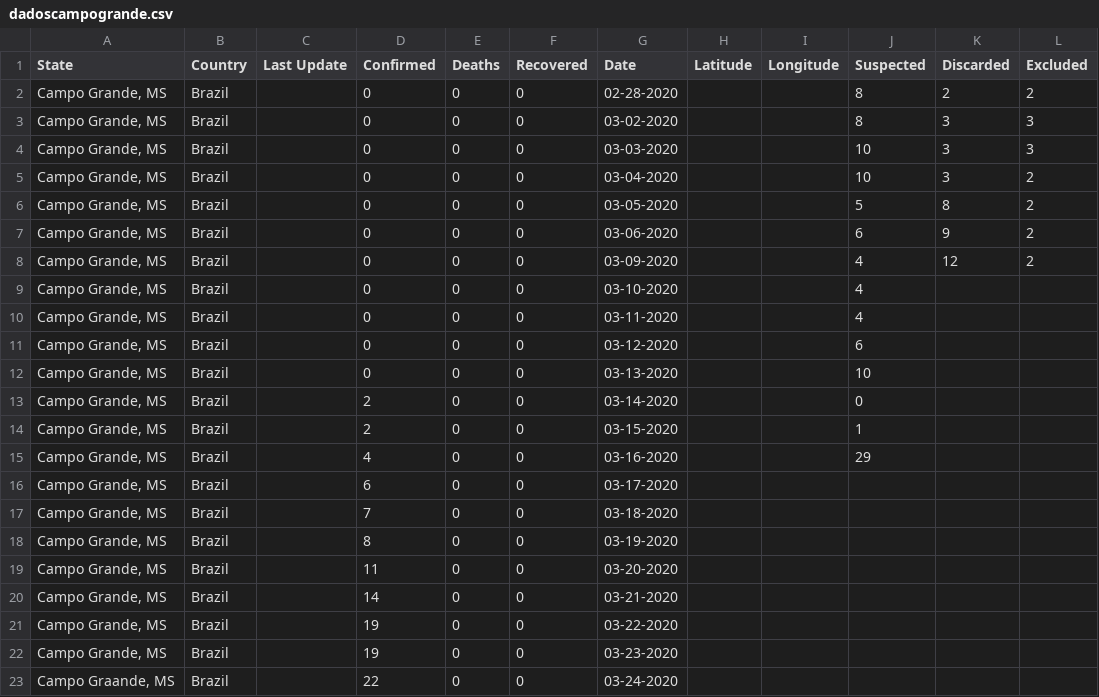
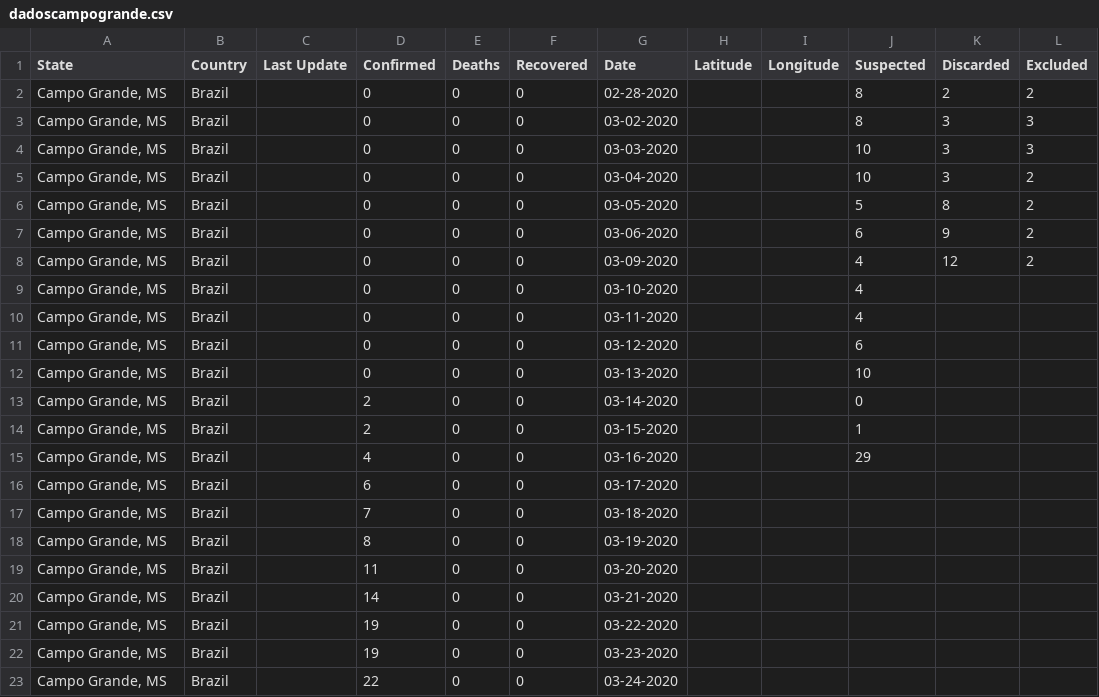
Before and after one commit to pedro-duk/covid19-brazil-ms-campogrande, a CSV file: dadoscampogrande.csv, drawn as a sheet.

Commit message:
Update dadoscampogrande.csv

```diff
--- a/dadoscampogrande.csv
+++ b/dadoscampogrande.csv
@@ -22,2 +22,2 @@ State,Country,Last Update,Confirmed,Deaths,Recovered,Date,Latitude,Longitude,Sus
 "Campo Grande, MS",Brazil,,19,0,0,03-23-2020,,,,,
-"Campo Graande, MS",Brazil,,22,0,0,03-24-2020,,,,,
+"Campo Grande, MS",Brazil,,22,0,0,03-24-2020,,,,,
```
